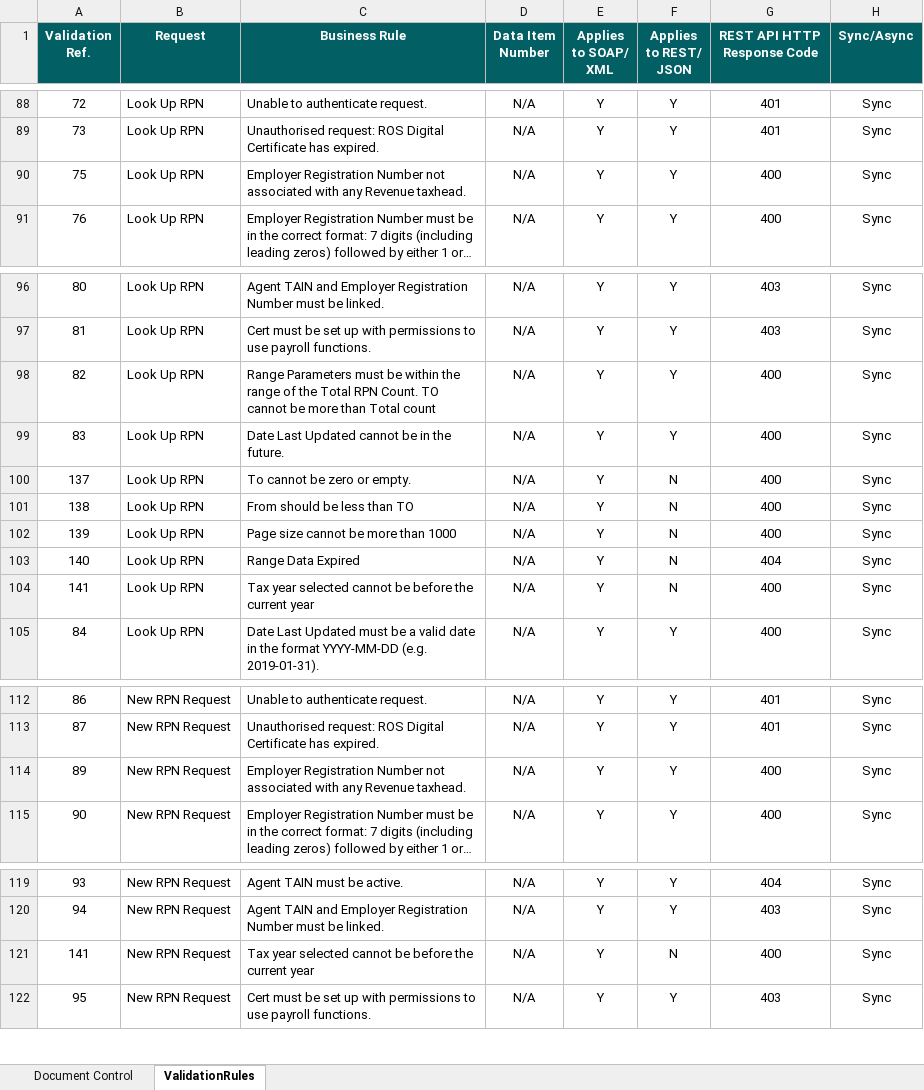
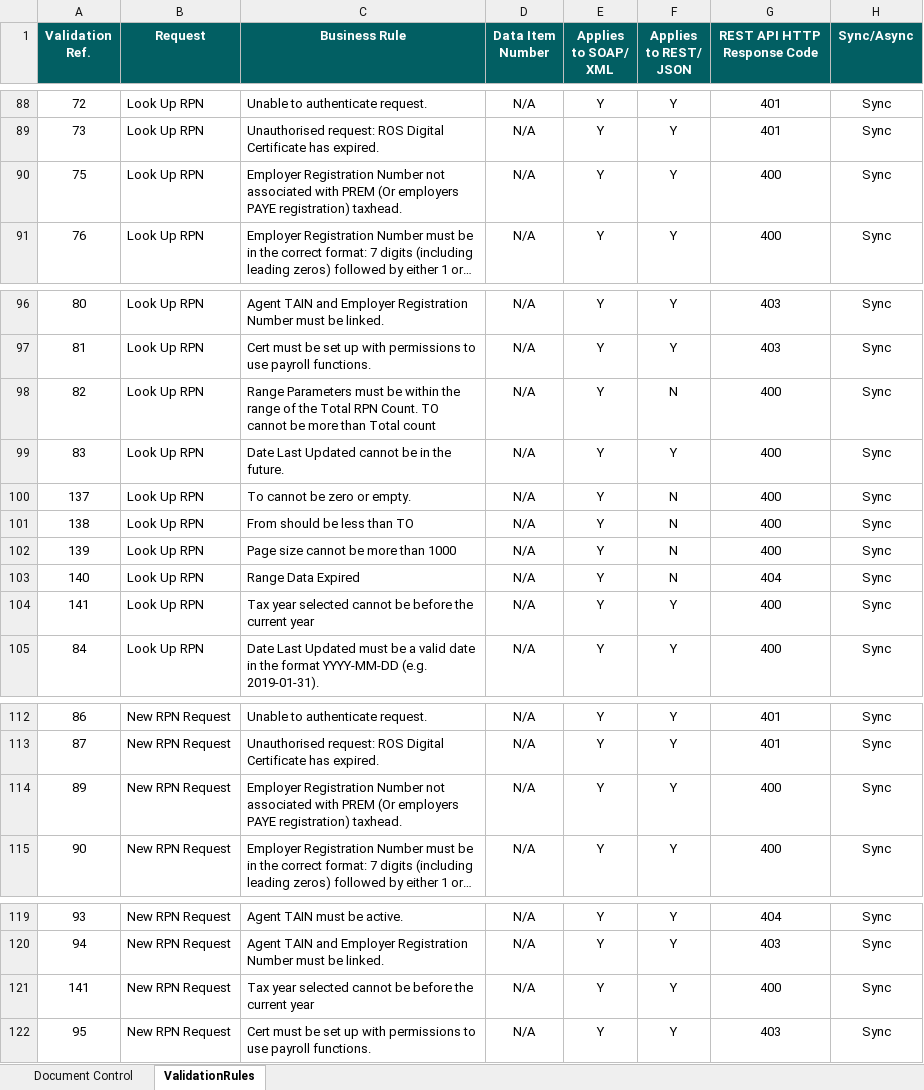
Before and after one commit to revenue-ie/paye-employers-documentation, an Excel workbook: data-items/Employer_Submission_RPN_Validation_Rules.xlsx, sheet ValidationRules, drawn as a sheet; only a part is shown, gaps mark what is left out; long unchanged cells end in …; values as stored, in another font and other column widths than the file's, no borders; the diff covers the shown part only; the diff names each change by its address in the sheet, - before the commit and + after, or states it on an @@ line.

```diff
--- a/data-items/Employer_Submission_RPN_Validation_Rules.xlsx (sheet ValidationRules)
+++ b/data-items/Employer_Submission_RPN_Validation_Rules.xlsx (sheet ValidationRules)
-C90 (Business Rule): …associated with any Revenue taxhead.
+C90 (Business Rule): …associated with PREM (Or employers PAYE registration) taxhead.
-F98 (Applies to REST/ JSON): Y
+F98 (Applies to REST/ JSON): N
-F104 (Applies to REST/ JSON): N
+F104 (Applies to REST/ JSON): Y
-C114 (Business Rule): …associated with any Revenue taxhead.
+C114 (Business Rule): …associated with PREM (Or employers PAYE registration) taxhead.
-F121 (Applies to REST/ JSON): N
+F121 (Applies to REST/ JSON): Y
```
Also changed, not shown: 2 moved rows and 9 edited cells elsewhere in this sheet, sheet Document Control, Schema Publication Changelog.xlsx, 7 other files.
